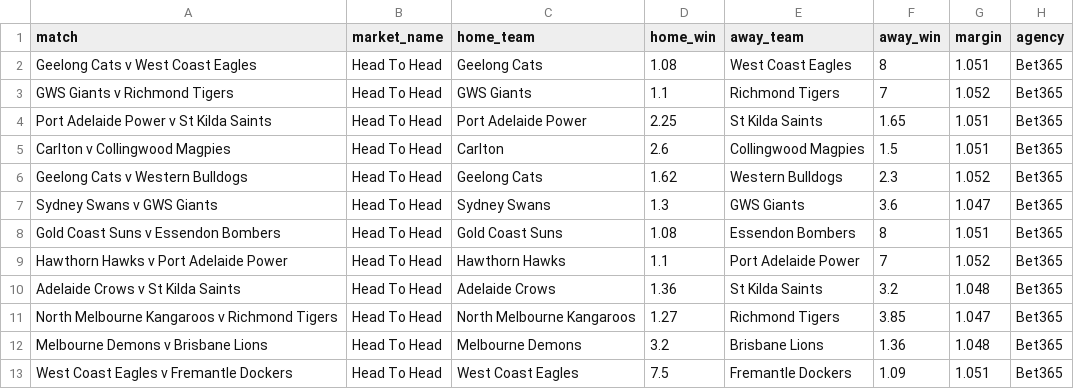
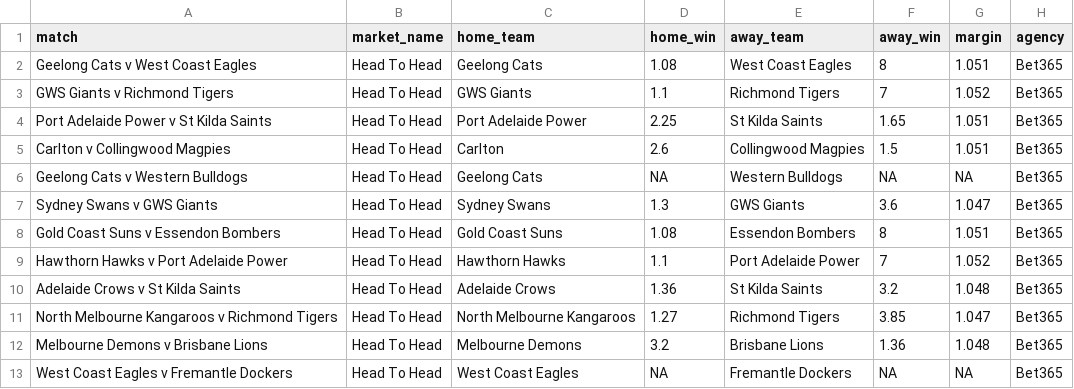
Before and after one commit to jamesbrown1417/AFL, a CSV file: Data/scraped_odds/bet365_h2h.csv, drawn as a sheet.

```diff
--- a/Data/scraped_odds/bet365_h2h.csv
+++ b/Data/scraped_odds/bet365_h2h.csv
@@ -5,3 +5,3 @@ Port Adelaide Power v St Kilda Saints,Head To Head,Port Adelaide Power,2.25,St K
 Carlton v Collingwood Magpies,Head To Head,Carlton,2.6,Collingwood Magpies,1.5,1.051,Bet365
-Geelong Cats v Western Bulldogs,Head To Head,Geelong Cats,1.62,Western Bulldogs,2.3,1.052,Bet365
+Geelong Cats v Western Bulldogs,Head To Head,Geelong Cats,NA,Western Bulldogs,NA,NA,Bet365
 Sydney Swans v GWS Giants,Head To Head,Sydney Swans,1.3,GWS Giants,3.6,1.047,Bet365
@@ -12,2 +12,2 @@ North Melbourne Kangaroos v Richmond Tigers,Head To Head,North Melbourne Kangaro
 Melbourne Demons v Brisbane Lions,Head To Head,Melbourne Demons,3.2,Brisbane Lions,1.36,1.048,Bet365
-West Coast Eagles v Fremantle Dockers,Head To Head,West Coast Eagles,7.5,Fremantle Dockers,1.09,1.051,Bet365
+West Coast Eagles v Fremantle Dockers,Head To Head,West Coast Eagles,NA,Fremantle Dockers,NA,NA,Bet365
```
Also changed, not shown: Data/scraped_odds/neds_player_goals.csv, Data/scraped_odds/sportsbet_player_hitouts.csv, 55 other files.
